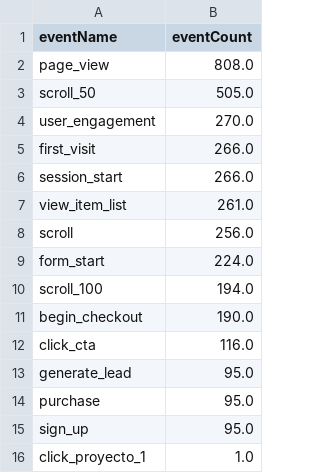
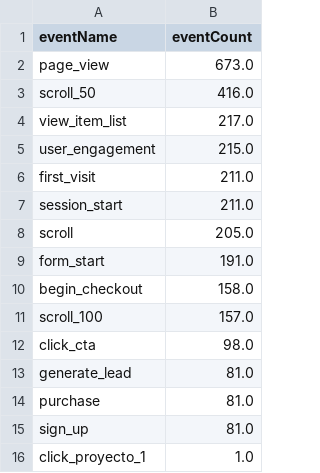
Before and after one commit to damondrc/ga4-reporting-automation, a CSV file: report/data/top_events.csv, drawn as a sheet.

```diff
--- a/report/data/top_events.csv
+++ b/report/data/top_events.csv
@@ -1,16 +1,16 @@
 eventName,eventCount
-page_view,808.0
-scroll_50,505.0
-user_engagement,270.0
-first_visit,266.0
-session_start,266.0
-view_item_list,261.0
-scroll,256.0
-form_start,224.0
-scroll_100,194.0
-begin_checkout,190.0
-click_cta,116.0
-generate_lead,95.0
-purchase,95.0
-sign_up,95.0
+page_view,673.0
+scroll_50,416.0
+view_item_list,217.0
+user_engagement,215.0
+first_visit,211.0
+session_start,211.0
+scroll,205.0
+form_start,191.0
+begin_checkout,158.0
+scroll_100,157.0
+click_cta,98.0
+generate_lead,81.0
+purchase,81.0
+sign_up,81.0
 click_proyecto_1,1.0
```
Also changed, not shown: data/public/daily_kpis.csv, data/public/funnel.csv, 11 other files.
